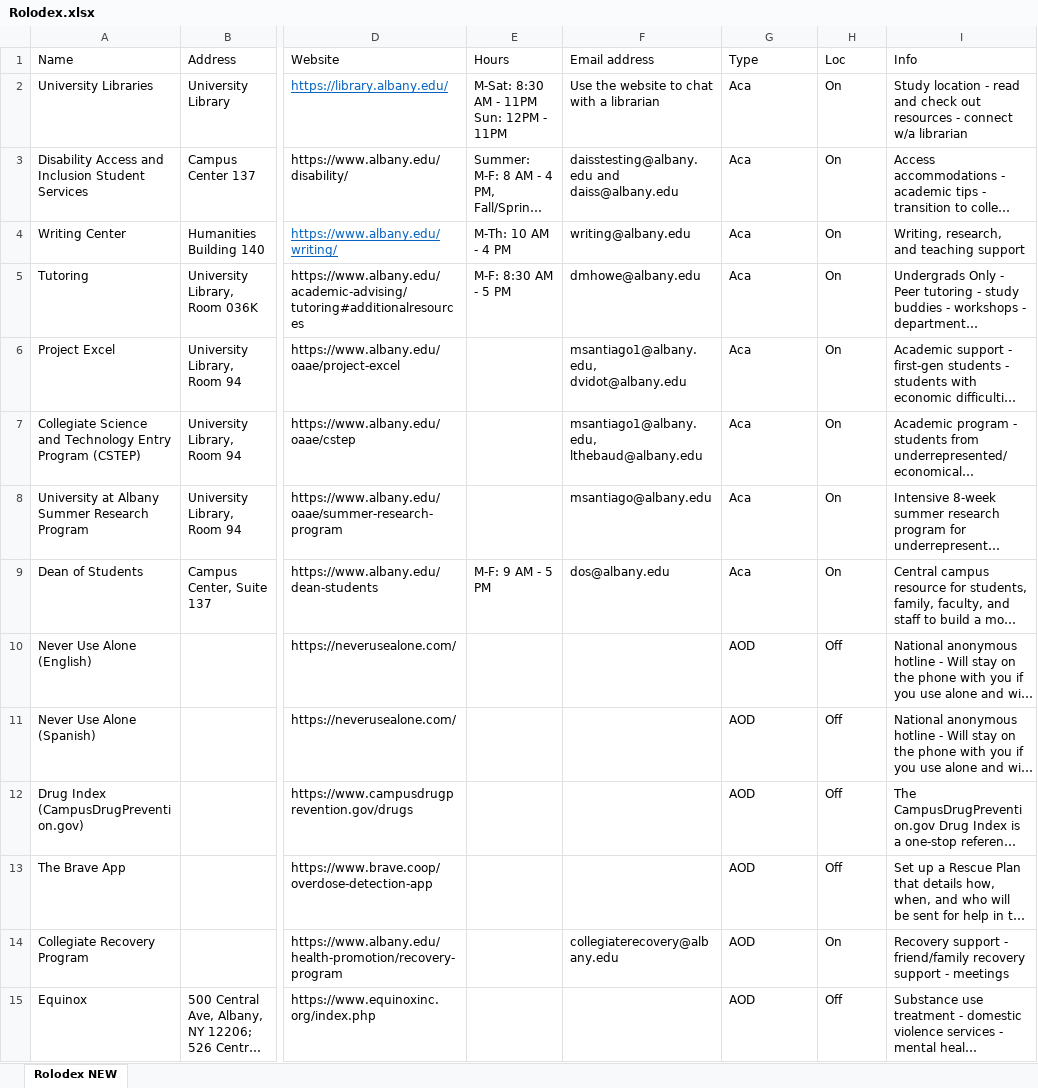
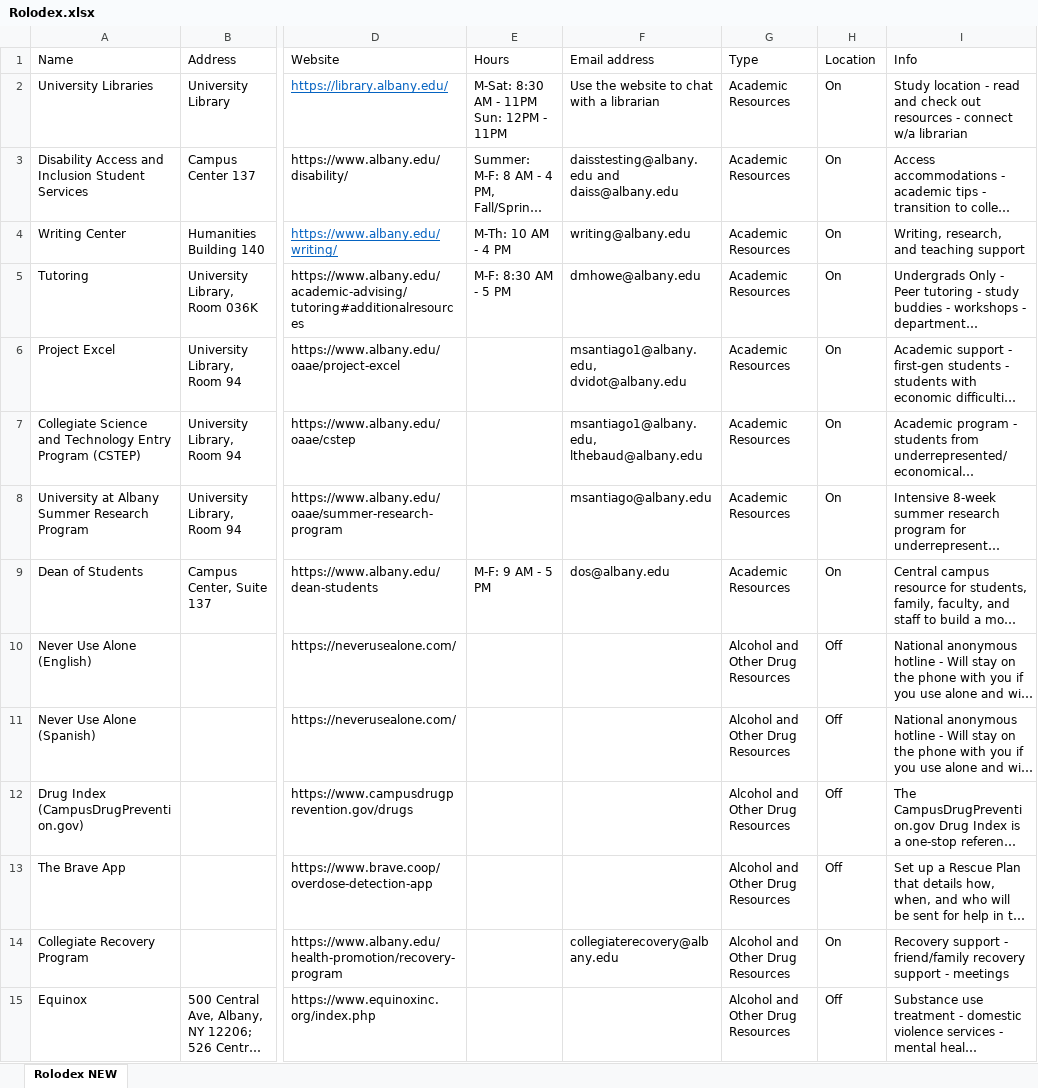
Before and after one commit to EwokOzwok/Rolodex, an Excel workbook: data-raw/Rolodex.xlsx, sheet Rolodex NEW, drawn as a sheet; only a part is shown, gaps mark what is left out; long unchanged cells end in …; values as stored, in another font and other column widths than the file's, no borders; the diff covers the shown part only; the diff names each change by its address in the sheet, - before the commit and + after, or states it on an @@ line.

Commit message:
New Update (Universal xlsx generated)

```diff
--- a/data-raw/Rolodex.xlsx (sheet Rolodex NEW)
+++ b/data-raw/Rolodex.xlsx (sheet Rolodex NEW)
-H1: Loc
+H1: Location
-G2:G9 (Type): Aca
+G2:G9 (Type): Academic Resources
-G10:G15 (Type): AOD
+G10:G15 (Type): Alcohol and Other Drug Resources
```
Also changed, not shown: 150 edited cells elsewhere in this sheet, 4 other files.
